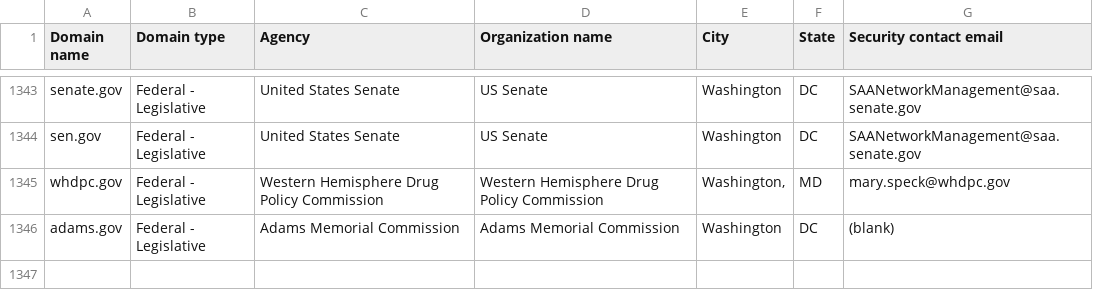
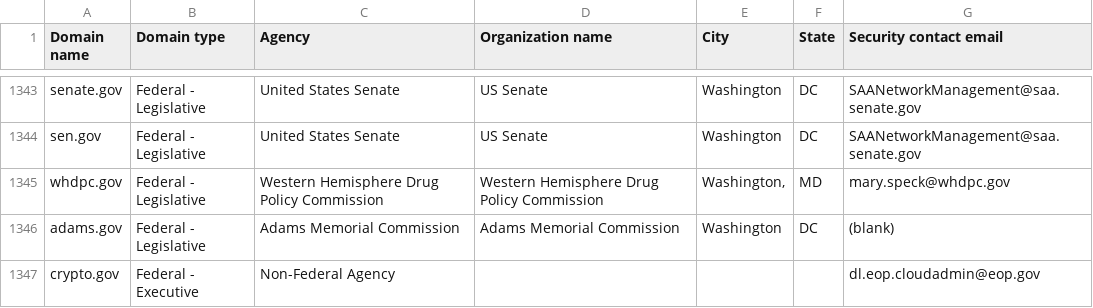
Before and after one commit to LadyPhoeynix/dotgov-data, a CSV file: current-federal.csv, drawn as a sheet; only a part is shown, gaps mark what is left out.

Commit message:
Flat: latest data (2025-07-31T06:46:30.367Z) {   "date": "2025-07-31T06:46:30.367Z",   "files": [     {       "name": "current-federal.csv",       "deltaBytes": 80,       "source": "https://manage.get.gov/api/v1/get-report/current-federal"     },     {       "name": "current-full.csv",       "deltaBytes": 1417,       "source": "https://manage.get.gov/api/v1/get-report/current-full"     }   ] }

```diff
--- a/current-federal.csv
+++ b/current-federal.csv
@@ -1346 +1346,2 @@ whdpc.gov,Federal - Legislative,Western Hemisphere Drug Policy Commission,Wester
 adams.gov,Federal - Legislative,Adams Memorial Commission,Adams Memorial Commission,Washington,DC,(blank)
+crypto.gov,Federal - Executive,Non-Federal Agency,,,,dl.eop.cloudadmin@eop.gov
```
Also changed, not shown: 1 other file.
